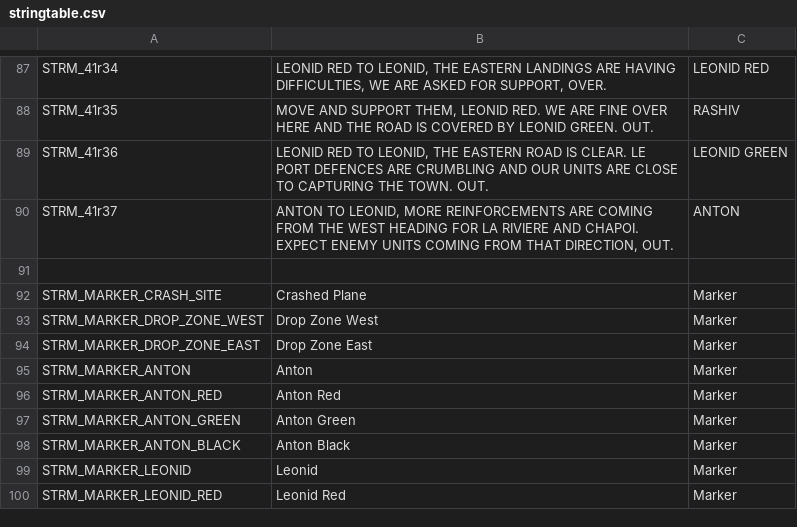
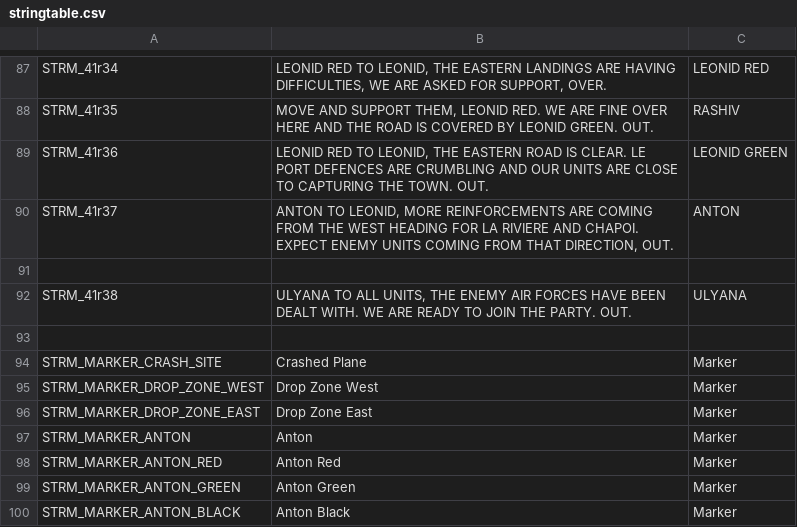
Before and after one commit to Kossyr/dawn, a CSV file: Missions/41AttackOnMalden.Abel/stringtable.csv, drawn as a sheet; only a part is shown, gaps mark what is left out; the shorter side is filled out with more unchanged rows.

```diff
--- a/Missions/41AttackOnMalden.Abel/stringtable.csv
+++ b/Missions/41AttackOnMalden.Abel/stringtable.csv
@@ -91,2 +91,4 @@ STRM_41r37,"ANTON TO LEONID, MORE REINFORCEMENTS ARE COMING FROM THE WEST HEADIN
 
+STRM_41r38,"ULYANA TO ALL UNITS, THE ENEMY AIR FORCES HAVE BEEN DEALT WITH. WE ARE READY TO JOIN THE PARTY. OUT.",ULYANA
+
 STRM_MARKER_CRASH_SITE,"Crashed Plane",Marker
```
Also changed, not shown: 7 other files.
